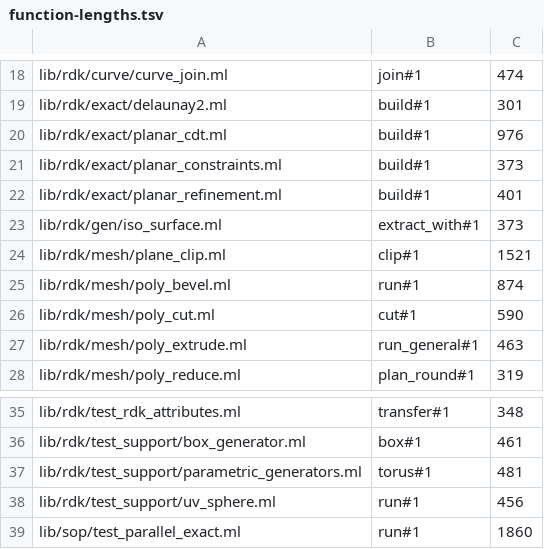
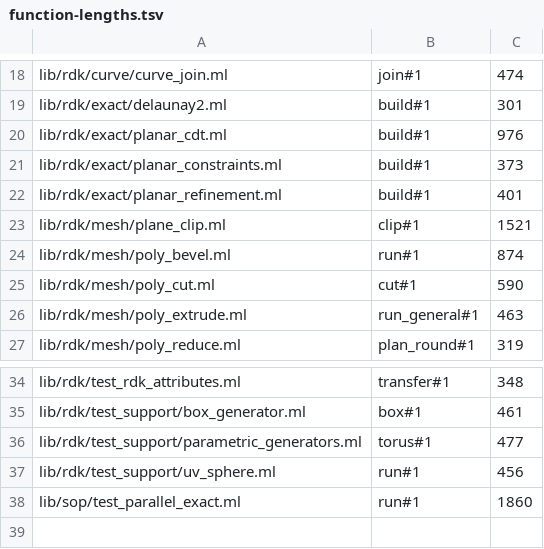
Before and after one commit to olegpustovit/rays, a TSV file: tools/codemod/function-lengths.tsv, drawn as a sheet; only a part is shown, gaps mark what is left out.

Commit message:
rdk: drop fixture-generator tests, Iso_surface, Bound, Attribute_ops.enumerate, Analysis.surface_area (test-only exports)

```diff
--- a/tools/codemod/function-lengths.tsv
+++ b/tools/codemod/function-lengths.tsv
@@ -22,3 +22,2 @@ lib/rdk/exact/planar_constraints.ml	build#1	373
 lib/rdk/exact/planar_refinement.ml	build#1	401
-lib/rdk/gen/iso_surface.ml	extract_with#1	373
 lib/rdk/mesh/plane_clip.ml	clip#1	1521
@@ -36,3 +35,3 @@ lib/rdk/test_rdk_attributes.ml	transfer#1	348
 lib/rdk/test_support/box_generator.ml	box#1	461
-lib/rdk/test_support/parametric_generators.ml	torus#1	481
+lib/rdk/test_support/parametric_generators.ml	torus#1	477
 lib/rdk/test_support/uv_sphere.ml	run#1	456
```
Also changed, not shown: 37 other files.
